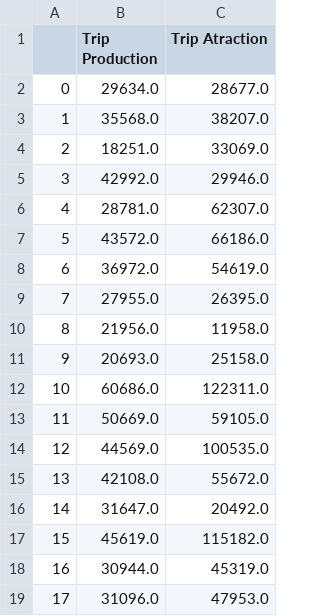
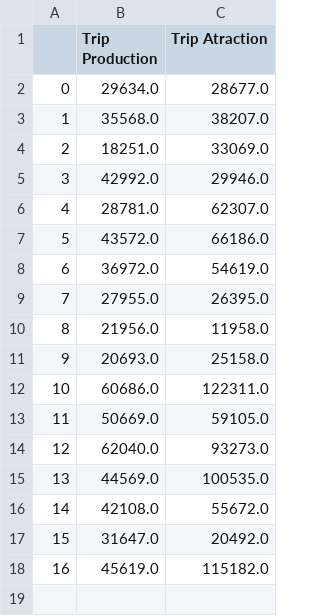
Before and after one commit to ACBatosalem/plexus-via, a CSV file: media/SAMPLE_ZONAL_PROD_ATTR.csv, drawn as a sheet; removed rows and columns are numbered as before the commit, all else as after; the diff names each change by its address in the sheet, - before the commit and + after, or states it on an @@ line.

```diff
--- a/media/SAMPLE_ZONAL_PROD_ATTR.csv
+++ b/media/SAMPLE_ZONAL_PROD_ATTR.csv
+row 14: 12 | 62040.0 | 93273.0
@@ column A renumbered between rows 15 and 18 @@
-row 18: 16 | 30944.0 | 45319.0
-row 19: 17 | 31096.0 | 47953.0
```
Also changed, not shown: media/PRE_TRIPGEN_FINISHED.csv, media/SAMPLE_ZONAL_ODODODOD.csv, 5 other files.
